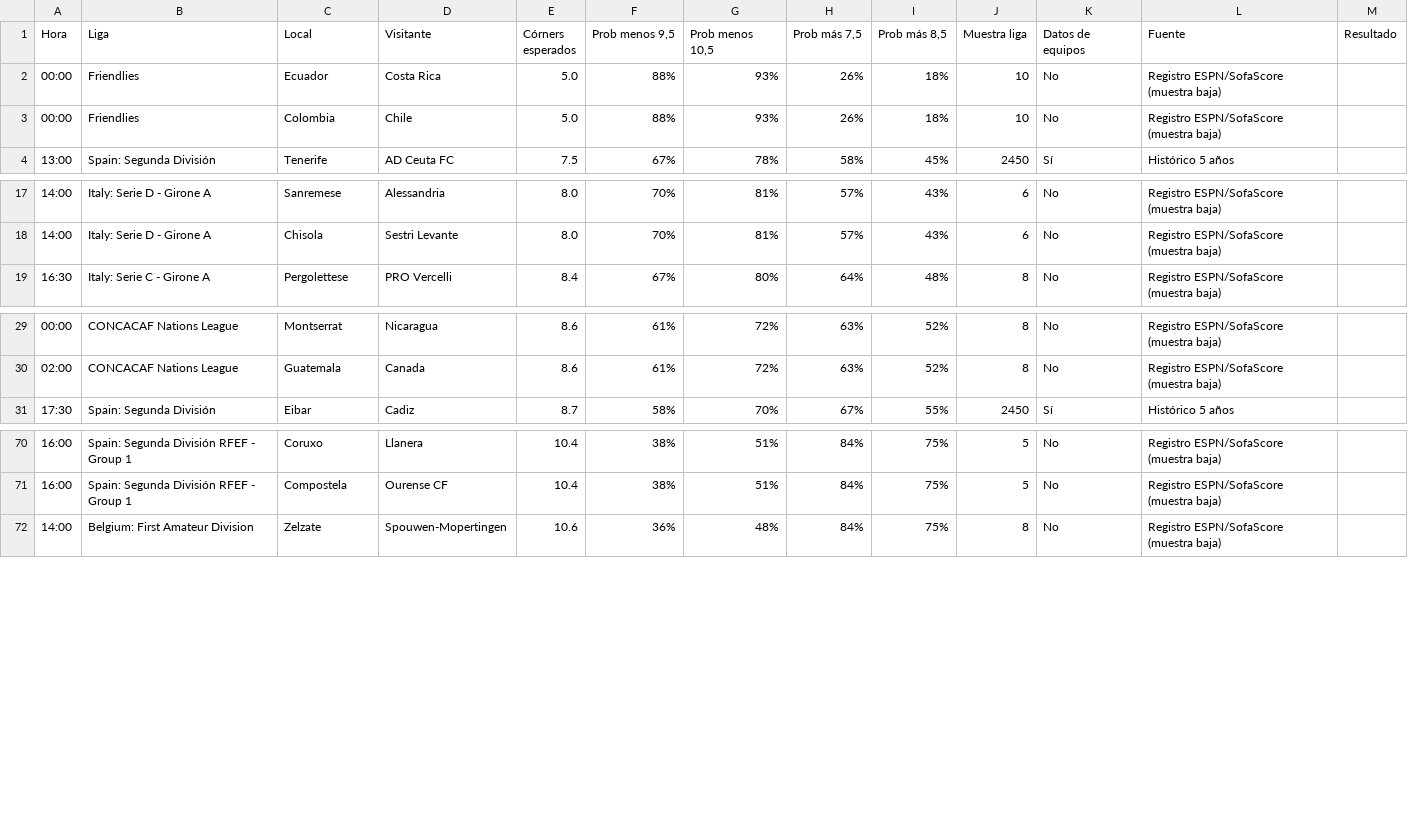
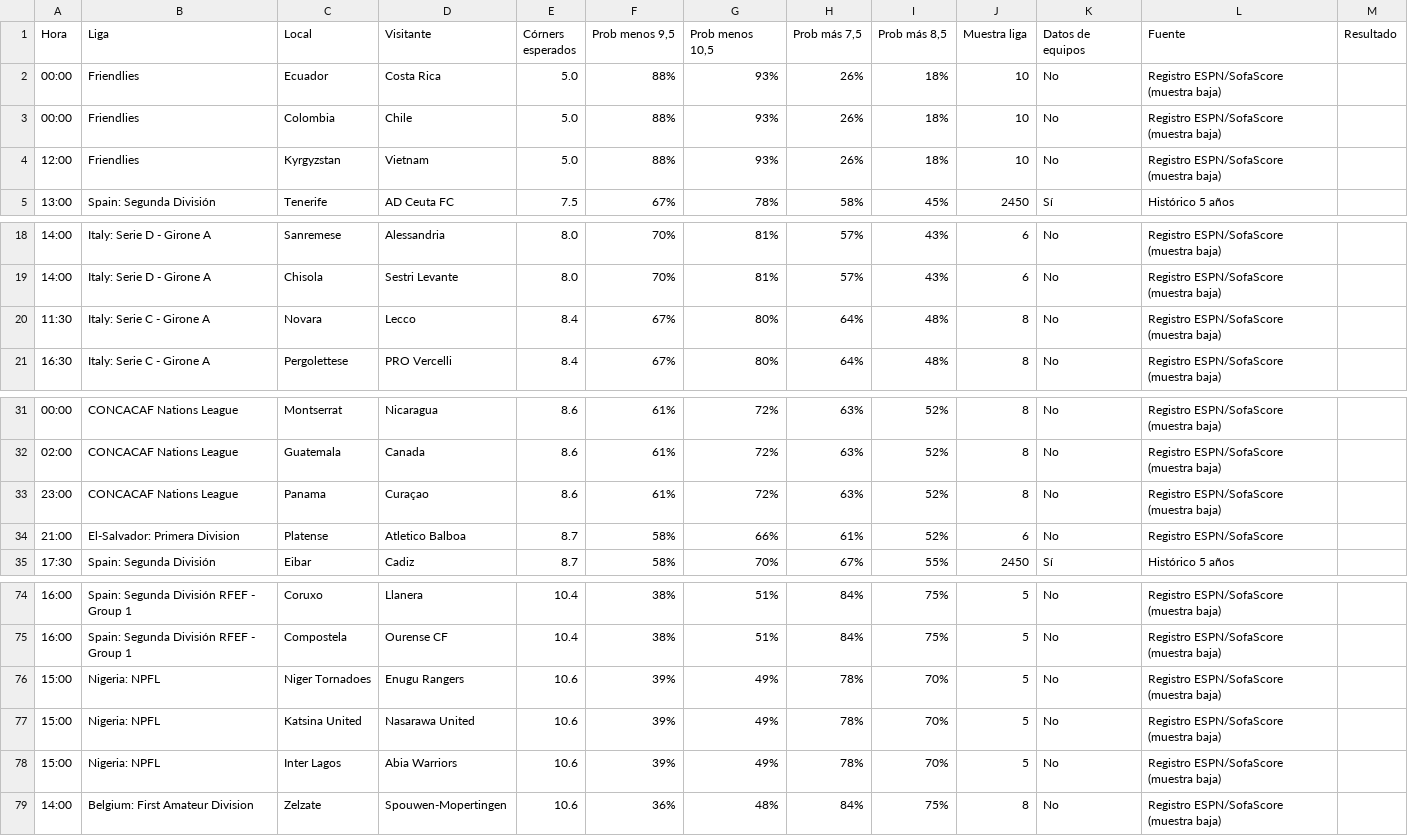
Before and after one commit to angelo4848/angelo-analytics, a CSV file: data/tab_corners.csv, drawn as a sheet; only a part is shown, gaps mark what is left out.

```diff
--- a/data/tab_corners.csv
+++ b/data/tab_corners.csv
@@ -3,2 +3,3 @@ Hora,Liga,Local,Visitante,Córners esperados,"Prob menos 9,5","Prob menos 10,5",
 00:00,Friendlies,Colombia,Chile,5.0,88%,93%,26%,18%,10,No,Registro ESPN/SofaScore (muestra baja),
+12:00,Friendlies,Kyrgyzstan,Vietnam,5.0,88%,93%,26%,18%,10,No,Registro ESPN/SofaScore (muestra baja),
 13:00,Spain: Segunda División,Tenerife,AD Ceuta FC,7.5,67%,78%,58%,45%,2450,Sí,Histórico 5 años,
@@ -18,2 +19,3 @@ Hora,Liga,Local,Visitante,Córners esperados,"Prob menos 9,5","Prob menos 10,5",
 14:00,Italy: Serie D - Girone A,Chisola,Sestri Levante,8.0,70%,81%,57%,43%,6,No,Registro ESPN/SofaScore (muestra baja),
+11:30,Italy: Serie C - Girone A,Novara,Lecco,8.4,67%,80%,64%,48%,8,No,Registro ESPN/SofaScore (muestra baja),
 16:30,Italy: Serie C - Girone A,Pergolettese,PRO Vercelli,8.4,67%,80%,64%,48%,8,No,Registro ESPN/SofaScore (muestra baja),
@@ -30,2 +32,4 @@ Hora,Liga,Local,Visitante,Córners esperados,"Prob menos 9,5","Prob menos 10,5",
 02:00,CONCACAF Nations League,Guatemala,Canada,8.6,61%,72%,63%,52%,8,No,Registro ESPN/SofaScore (muestra baja),
+23:00,CONCACAF Nations League,Panama,Curaçao,8.6,61%,72%,63%,52%,8,No,Registro ESPN/SofaScore (muestra baja),
+21:00,El-Salvador: Primera Division,Platense,Atletico Balboa,8.7,58%,66%,61%,52%,6,No,Registro ESPN/SofaScore,
 17:30,Spain: Segunda División,Eibar,Cadiz,8.7,58%,70%,67%,55%,2450,Sí,Histórico 5 años,
@@ -71,2 +75,5 @@ Hora,Liga,Local,Visitante,Córners esperados,"Prob menos 9,5","Prob menos 10,5",
 16:00,Spain: Segunda División RFEF - Group 1,Compostela,Ourense CF,10.4,38%,51%,84%,75%,5,No,Registro ESPN/SofaScore (muestra baja),
+15:00,Nigeria: NPFL,Niger Tornadoes,Enugu Rangers,10.6,39%,49%,78%,70%,5,No,Registro ESPN/SofaScore (muestra baja),
+15:00,Nigeria: NPFL,Katsina United,Nasarawa United,10.6,39%,49%,78%,70%,5,No,Registro ESPN/SofaScore (muestra baja),
+15:00,Nigeria: NPFL,Inter Lagos,Abia Warriors,10.6,39%,49%,78%,70%,5,No,Registro ESPN/SofaScore (muestra baja),
 14:00,Belgium: First Amateur Division,Zelzate,Spouwen-Mopertingen,10.6,36%,48%,84%,75%,8,No,Registro ESPN/SofaScore (muestra baja),
```
Also changed, not shown: data/tab_mas05.csv, data/tab_menos05.csv, 3 other files.
